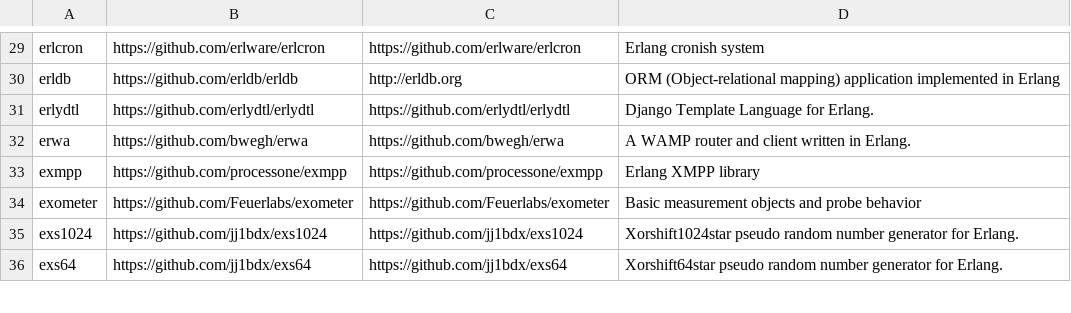
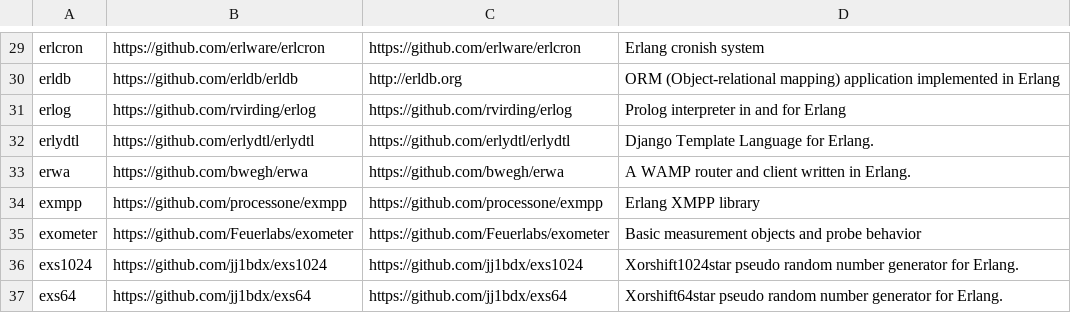
Before and after one commit to ninenines/erlang.mk, a TSV file: packages.v1.tsv, drawn as a sheet; only a part is shown, gaps mark what is left out.

```diff
--- a/packages.v1.tsv
+++ b/packages.v1.tsv
@@ -30,2 +30,3 @@ erlcron	https://github.com/erlware/erlcron	https://github.com/erlware/erlcron	Er
 erldb	https://github.com/erldb/erldb	http://erldb.org	ORM (Object-relational mapping) application implemented in Erlang
+erlog	https://github.com/rvirding/erlog	https://github.com/rvirding/erlog	Prolog interpreter in and for Erlang
 erlydtl	https://github.com/erlydtl/erlydtl	https://github.com/erlydtl/erlydtl	Django Template Language for Erlang.
```
Also changed, not shown: packages.v2.tsv, 1 other file.
